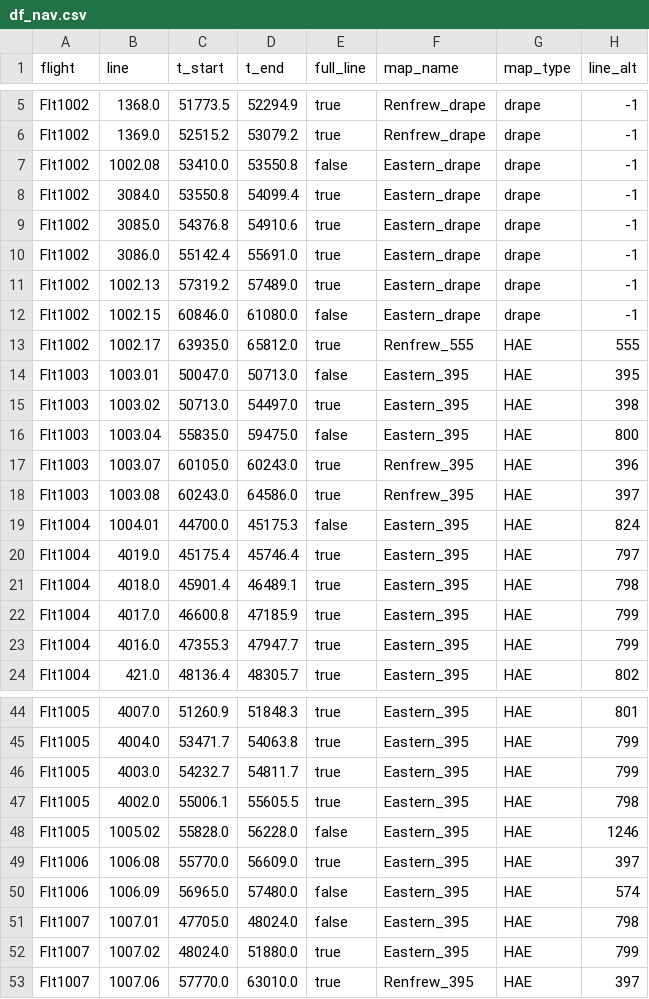
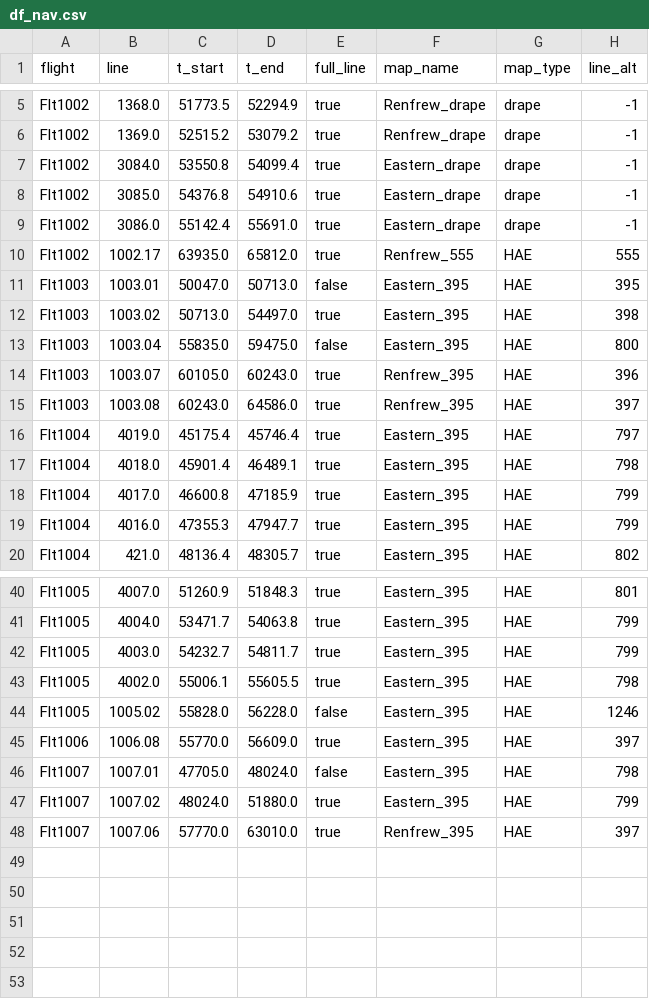
Before and after one commit to MIT-AI-Accelerator/MagNav.jl, a CSV file: examples/dataframes/df_nav.csv, drawn as a sheet; only a part is shown, gaps mark what is left out; the diff names each change by its address in the sheet, - before the commit and + after, or states it on an @@ line.

Commit message:
Removed lines from df_nav that are not actually navigation-capable

```diff
--- a/examples/dataframes/df_nav.csv
+++ b/examples/dataframes/df_nav.csv
-row 7: Flt1002 | 1002.08 | 53410.0 | 53550.8 | false | Eastern_drape | drape | -1
-row 11: Flt1002 | 1002.13 | 57319.2 | 57489.0 | true | Eastern_drape | drape | -1
-row 12: Flt1002 | 1002.15 | 60846.0 | 61080.0 | false | Eastern_drape | drape | -1
-row 19: Flt1004 | 1004.01 | 44700.0 | 45175.3 | false | Eastern_395 | HAE | 824
-row 50: Flt1006 | 1006.09 | 56965.0 | 57480.0 | false | Eastern_395 | HAE | 574
```
